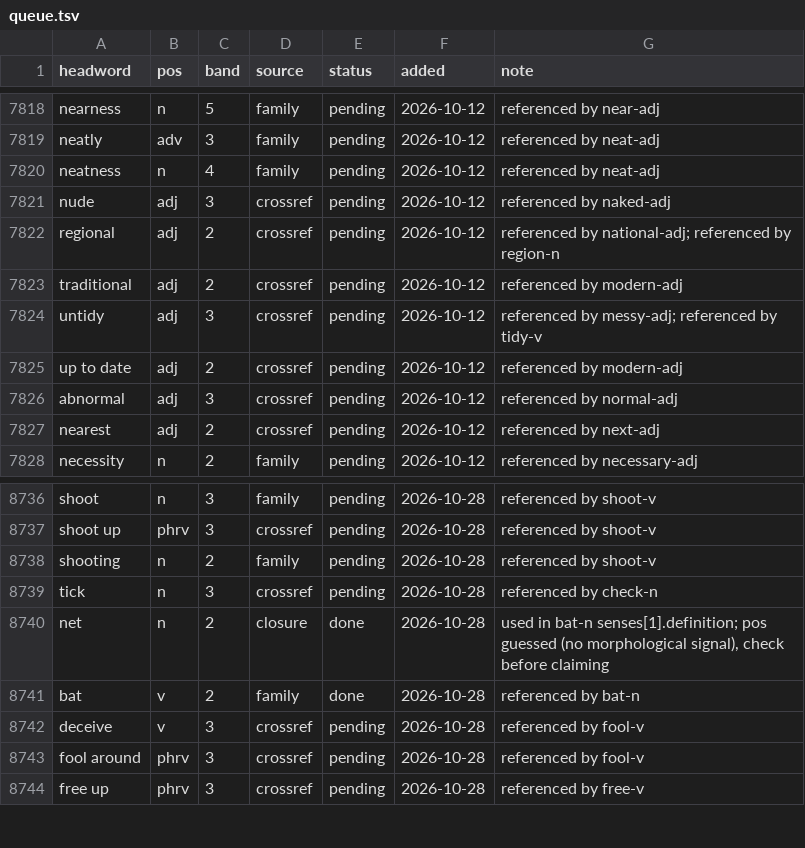
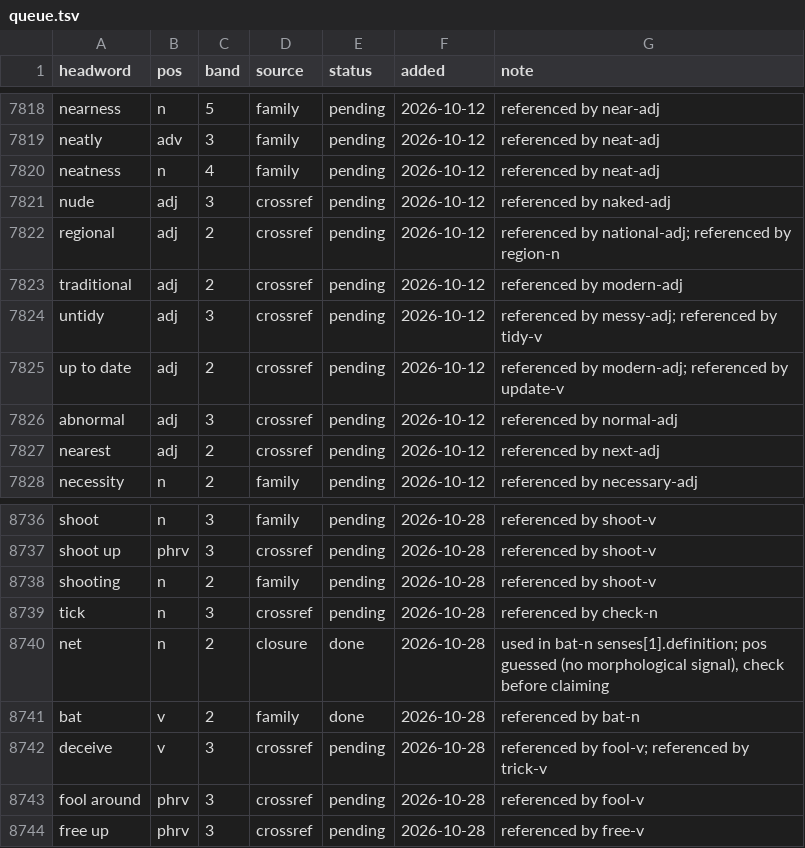
Before and after one commit to tkgally/eex-dict, a TSV file: headwords/queue.tsv, drawn as a sheet; only a part is shown, gaps mark what is left out; the diff covers the shown part only.

```diff
--- a/headwords/queue.tsv
+++ b/headwords/queue.tsv
@@ -7824,3 +7824,3 @@ traditional	adj	2	crossref	pending	2026-10-12	referenced by modern-adj
 untidy	adj	3	crossref	pending	2026-10-12	referenced by messy-adj; referenced by tidy-v
-up to date	adj	2	crossref	pending	2026-10-12	referenced by modern-adj
+up to date	adj	2	crossref	pending	2026-10-12	referenced by modern-adj; referenced by update-v
 abnormal	adj	3	crossref	pending	2026-10-12	referenced by normal-adj
@@ -8741,3 +8741,3 @@ net	n	2	closure	done	2026-10-28	used in bat-n senses[1].definition; pos guessed
 bat	v	2	family	done	2026-10-28	referenced by bat-n
-deceive	v	3	crossref	pending	2026-10-28	referenced by fool-v
+deceive	v	3	crossref	pending	2026-10-28	referenced by fool-v; referenced by trick-v
 fool around	phrv	3	crossref	pending	2026-10-28	referenced by fool-v
```
Also changed, not shown: 12 added rows and 9 edited cells elsewhere in this file, 25 other files.
